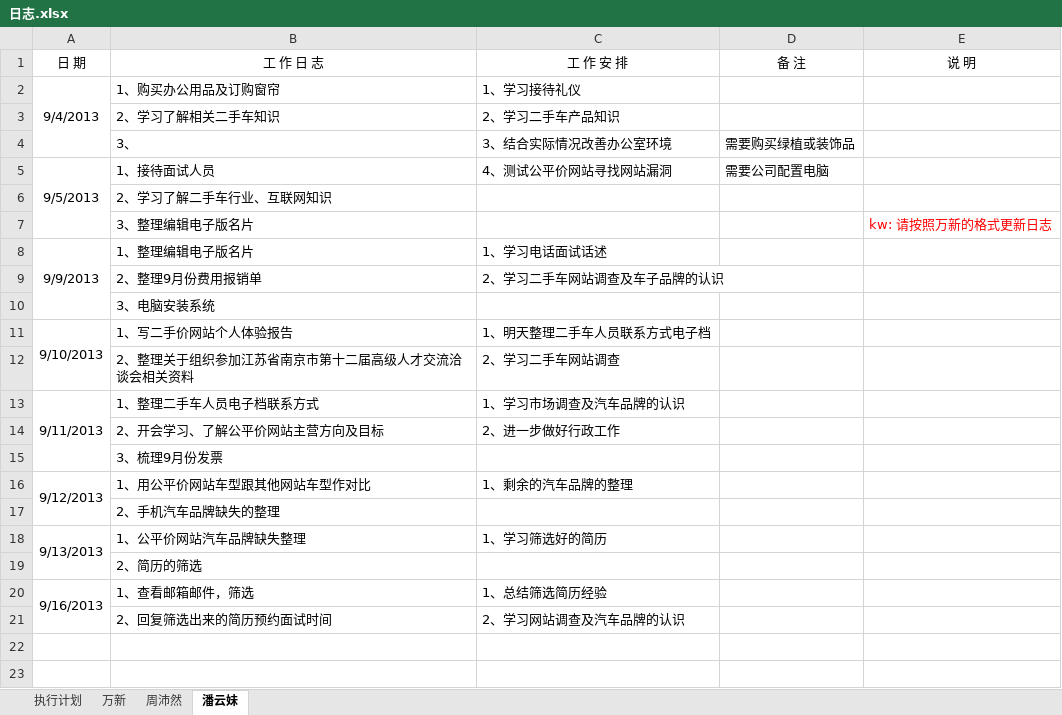
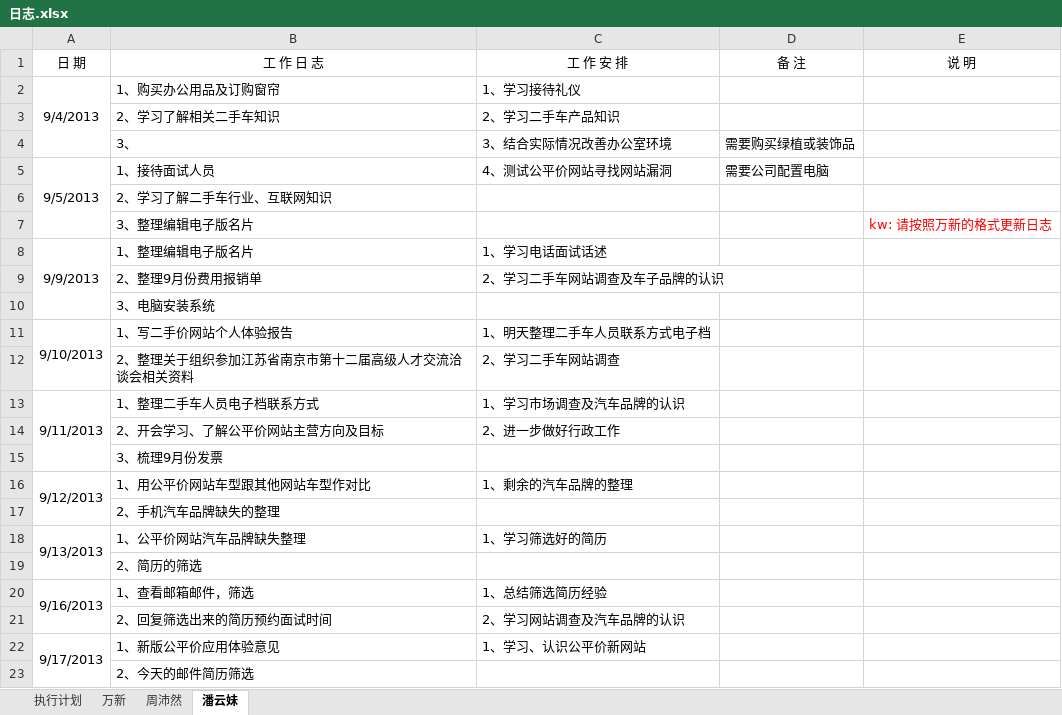
Before and after one commit to GPJxiaoshou/xiaoshou, an Excel workbook: 日志.xlsx, sheet 潘云妹, drawn as a sheet; values as stored, in another font and other column widths than the file's, no borders; the diff names each change by its address in the sheet, - before the commit and + after, or states it on an @@ line.

```diff
--- a/日志.xlsx (sheet 潘云妹)
+++ b/日志.xlsx (sheet 潘云妹)
+row 22: 9/17/2013 | 1、新版公平价应用体验意见 | 1、学习、认识公平价新网站
+row 23:  | 2、今天的邮件简历筛选
```
Also changed, not shown: 6 other files.
